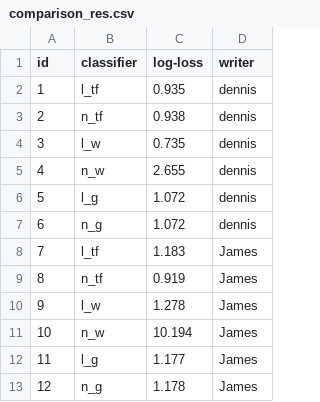
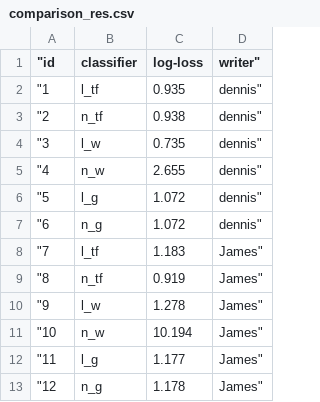
Before and after one commit to CornellDataScience/SWMR, a CSV file: comparison_res.csv, drawn as a sheet.

```diff
--- a/comparison_res.csv
+++ b/comparison_res.csv
@@ -1,13 +1,13 @@
-id	classifier	log-loss	writer
-1	l_tf	0.935	dennis
-2	n_tf	0.938	dennis
-3	l_w	0.735	dennis
-4	n_w	2.655	dennis
-5	l_g	1.072	dennis
-6	n_g	1.072	dennis
-7	l_tf	1.183	James
-8	n_tf	0.919	James
-9	l_w	1.278	James
-10	n_w	10.194	James
-11	l_g	1.177	James
-12	n_g	1.178	James
+"id	classifier	log-loss	writer"
+"1	l_tf	0.935	dennis"
+"2	n_tf	0.938	dennis"
+"3	l_w	0.735	dennis"
+"4	n_w	2.655	dennis"
+"5	l_g	1.072	dennis"
+"6	n_g	1.072	dennis"
+"7	l_tf	1.183	James"
+"8	n_tf	0.919	James"
+"9	l_w	1.278	James"
+"10	n_w	10.194	James"
+"11	l_g	1.177	James"
+"12	n_g	1.178	James"
```
Also changed, not shown: 6 other files.
